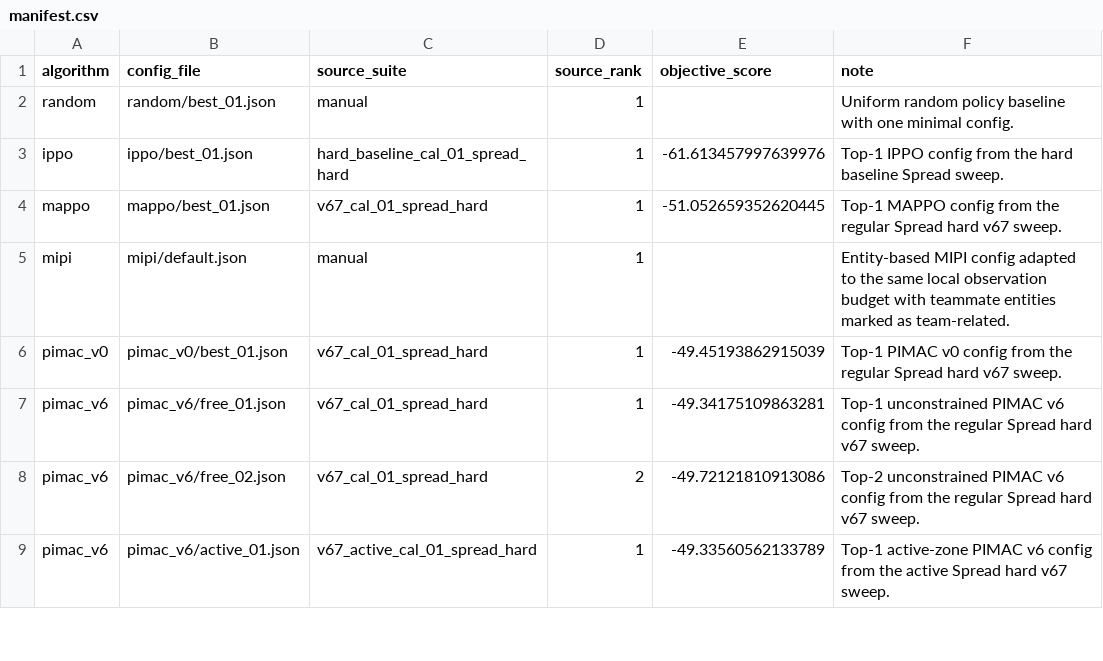
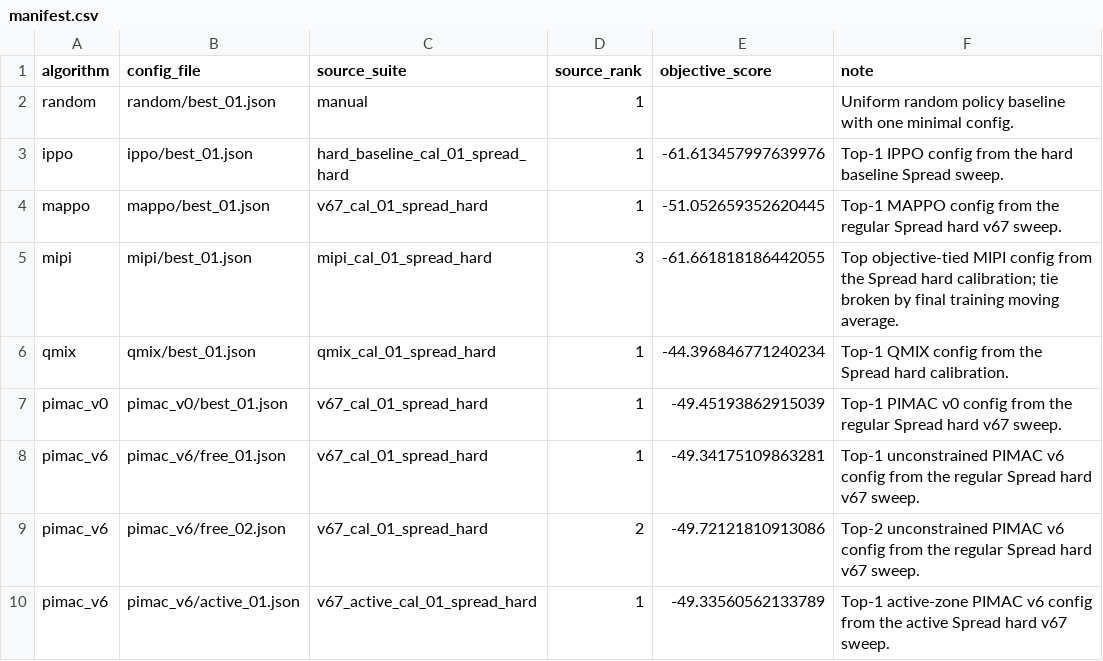
Before and after one commit to aonurakman/pimac, a CSV file: simple_spread_dynamic_hard/configs/manifest.csv, drawn as a sheet; only a part is shown.

Commit message:
mipi+qmix

```diff
--- a/simple_spread_dynamic_hard/configs/manifest.csv
+++ b/simple_spread_dynamic_hard/configs/manifest.csv
@@ -4,3 +4,4 @@ ippo,ippo/best_01.json,hard_baseline_cal_01_spread_hard,1,-61.613457997639976,To
 mappo,mappo/best_01.json,v67_cal_01_spread_hard,1,-51.052659352620445,Top-1 MAPPO config from the regular Spread hard v67 sweep.
-mipi,mipi/default.json,manual,1,,Entity-based MIPI config adapted to the same local observation budget with teammate entities marked as team-related.
+mipi,mipi/best_01.json,mipi_cal_01_spread_hard,3,-61.661818186442055,Top objective-tied MIPI config from the Spread hard calibration; tie broken by final training moving average.
+qmix,qmix/best_01.json,qmix_cal_01_spread_hard,1,-44.396846771240234,Top-1 QMIX config from the Spread hard calibration.
 pimac_v0,pimac_v0/best_01.json,v67_cal_01_spread_hard,1,-49.45193862915039,Top-1 PIMAC v0 config from the regular Spread hard v67 sweep.
```
Also changed, not shown: lbf_hard/configs/manifest.csv, robotic_warehouse_dynamic/configs/manifest.csv, 9 other files.
